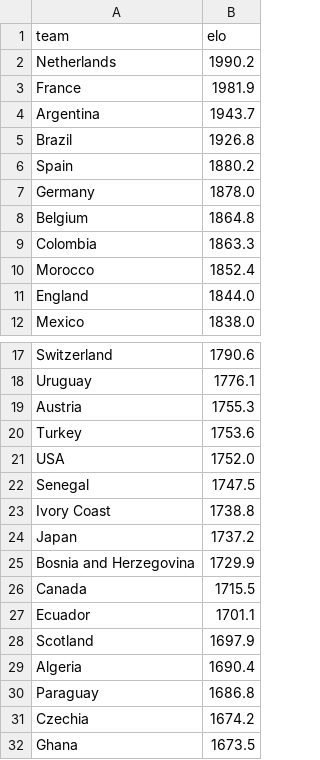
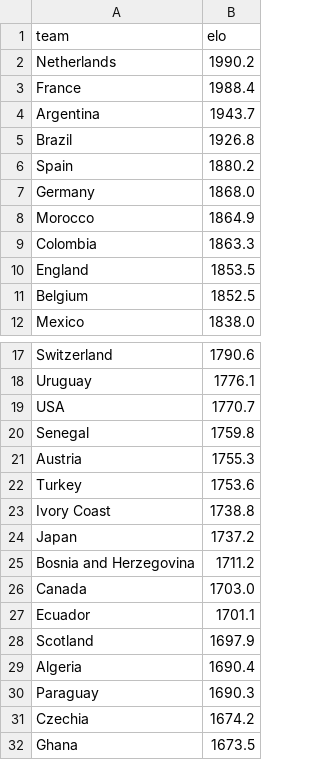
Before and after one commit to suluco/wk2026-predictor, a CSV file: data/elo_ratings.csv, drawn as a sheet; only a part is shown, gaps mark what is left out; the diff covers the shown part only.

```diff
--- a/data/elo_ratings.csv
+++ b/data/elo_ratings.csv
@@ -2,3 +2,3 @@ team,elo
 Netherlands,1990.2
-France,1981.9
+France,1988.4
 Argentina,1943.7
@@ -6,7 +6,7 @@ Brazil,1926.8
 Spain,1880.2
-Germany,1878.0
-Belgium,1864.8
+Germany,1868.0
+Morocco,1864.9
 Colombia,1863.3
-Morocco,1852.4
-England,1844.0
+England,1853.5
+Belgium,1852.5
 Mexico,1838.0
@@ -18,10 +18,10 @@ Switzerland,1790.6
 Uruguay,1776.1
+USA,1770.7
+Senegal,1759.8
 Austria,1755.3
 Turkey,1753.6
-USA,1752.0
-Senegal,1747.5
 Ivory Coast,1738.8
 Japan,1737.2
-Bosnia and Herzegovina,1729.9
-Canada,1715.5
+Bosnia and Herzegovina,1711.2
+Canada,1703.0
 Ecuador,1701.1
@@ -29,3 +29,3 @@ Scotland,1697.9
 Algeria,1690.4
-Paraguay,1686.8
+Paraguay,1690.3
 Czechia,1674.2
```
Also changed, not shown: 1 edited cell elsewhere in this file, data/matches.csv, data/stadiums.csv, 13 other files.
